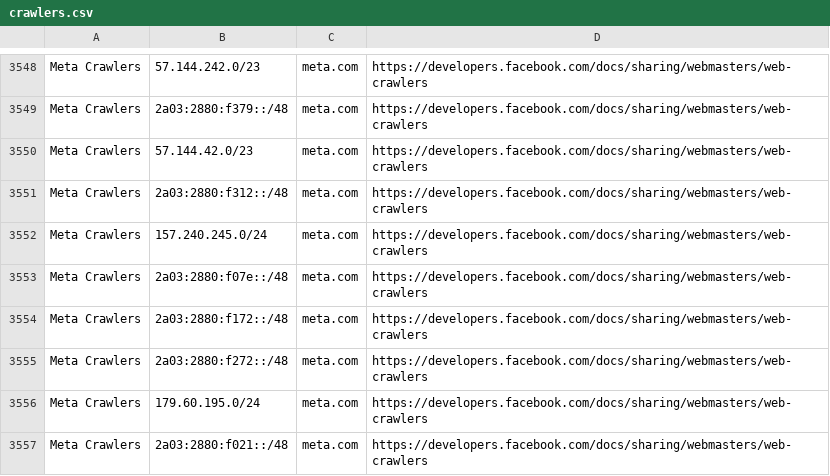
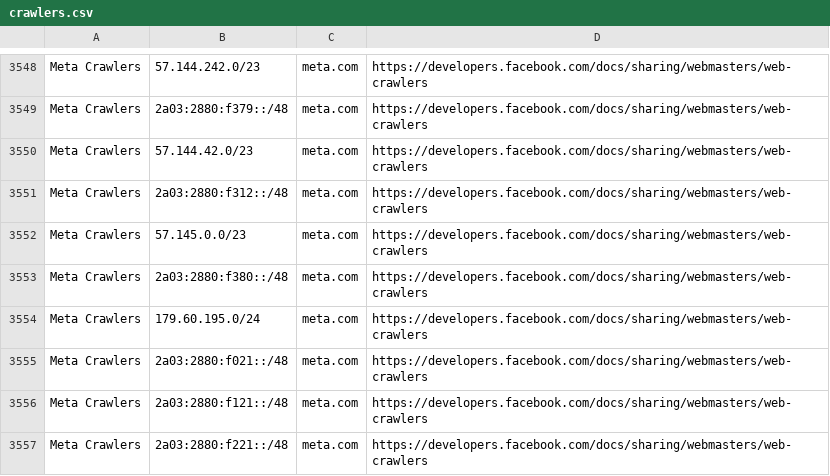
Before and after one commit to hexydec/ip-ranges, a CSV file: output/crawlers.csv, drawn as a sheet; only a part is shown, gaps mark what is left out; the shorter side is filled out with more unchanged rows; the diff names each change by its address in the sheet, - before the commit and + after, or states it on an @@ line.

```diff
--- a/output/crawlers.csv
+++ b/output/crawlers.csv
-B3552: 157.240.245.0/24
+B3552: 57.145.0.0/23
-B3553: 2a03:2880:f07e::/48
+B3553: 2a03:2880:f380::/48
-row 3554: Meta Crawlers | 2a03:2880:f172::/48 | meta.com | https://developers.facebook.com/docs/sharing/webmasters/web-crawlers
-row 3555: Meta Crawlers | 2a03:2880:f272::/48 | meta.com | https://developers.facebook.com/docs/sharing/webmasters/web-crawlers
```
Also changed, not shown: output/crawlers-ipv4.csv, output/crawlers-ipv6.csv, 15 other files.
